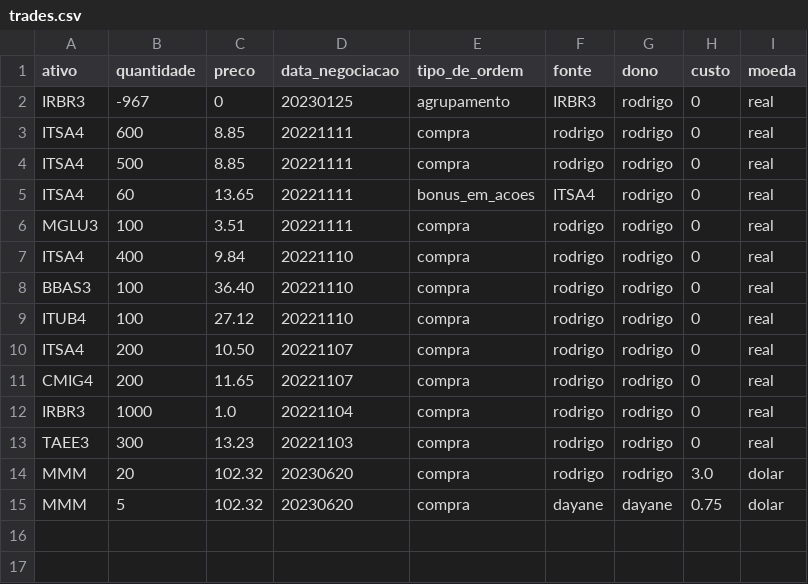
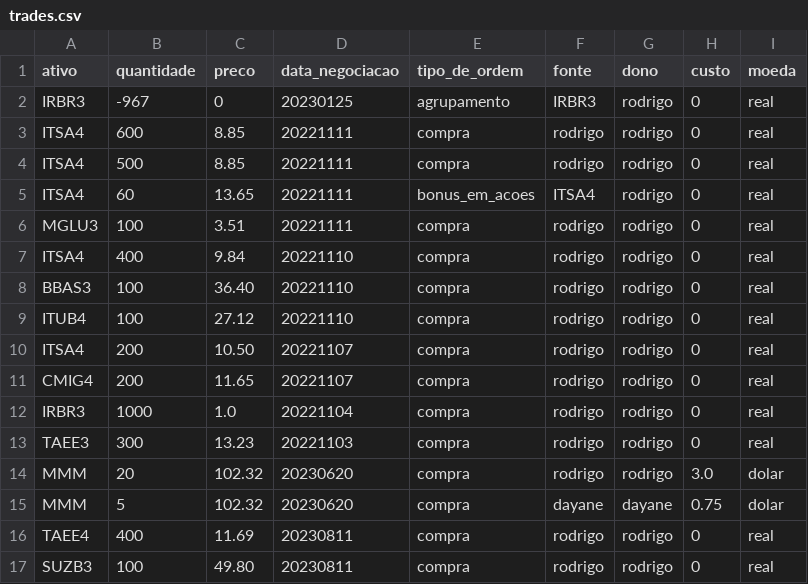
Before and after one commit to Rodrigosis/Dashboard, a CSV file: dashboard/trades.csv, drawn as a sheet; the diff names each change by its address in the sheet, - before the commit and + after, or states it on an @@ line.

```diff
--- a/dashboard/trades.csv
+++ b/dashboard/trades.csv
+row 16: TAEE4 | 400 | 11.69 | 20230811 | compra | rodrigo | rodrigo | 0 | real
+row 17: SUZB3 | 100 | 49.80 | 20230811 | compra | rodrigo | rodrigo | 0 | real
```
Also changed, not shown: 1 other file.
